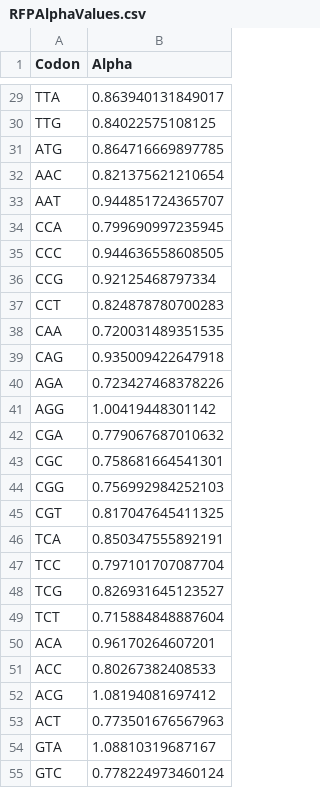
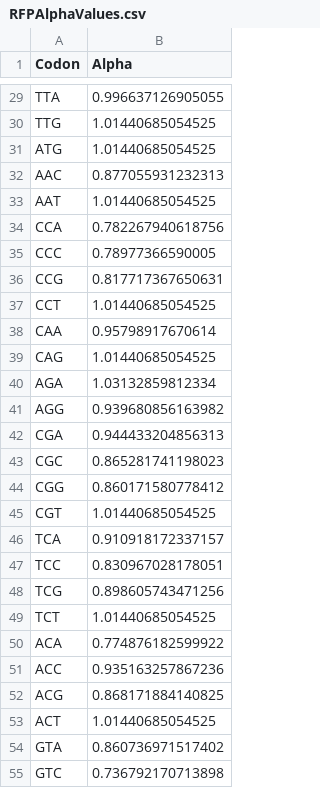
Before and after one commit to mikegilchrist/RibModelDev, a CSV file: data/rfp/RFPAlphaValues.csv, drawn as a sheet; only a part is shown, gaps mark what is left out; the diff covers the shown part only; the diff names each change by its address in the sheet, - before the commit and + after, or states it on an @@ line.

```diff
--- a/data/rfp/RFPAlphaValues.csv
+++ b/data/rfp/RFPAlphaValues.csv
-B29 (Alpha): 0.863940131849017
+B29 (Alpha): 0.996637126905055
-B30 (Alpha): 0.84022575108125
+B30 (Alpha): 1.01440685054525
-B31 (Alpha): 0.864716669897785
+B31 (Alpha): 1.01440685054525
-B32 (Alpha): 0.821375621210654
+B32 (Alpha): 0.877055931232313
-B33 (Alpha): 0.944851724365707
+B33 (Alpha): 1.01440685054525
-B34 (Alpha): 0.799690997235945
+B34 (Alpha): 0.782267940618756
-B35 (Alpha): 0.944636558608505
+B35 (Alpha): 0.78977366590005
-B36 (Alpha): 0.92125468797334
+B36 (Alpha): 0.817717367650631
-B37 (Alpha): 0.824878780700283
+B37 (Alpha): 1.01440685054525
-B38 (Alpha): 0.720031489351535
+B38 (Alpha): 0.95798917670614
-B39 (Alpha): 0.935009422647918
+B39 (Alpha): 1.01440685054525
-B40 (Alpha): 0.723427468378226
+B40 (Alpha): 1.03132859812334
-B41 (Alpha): 1.00419448301142
+B41 (Alpha): 0.939680856163982
-B42 (Alpha): 0.779067687010632
+B42 (Alpha): 0.944433204856313
-B43 (Alpha): 0.758681664541301
+B43 (Alpha): 0.865281741198023
-B44 (Alpha): 0.756992984252103
+B44 (Alpha): 0.860171580778412
-B45 (Alpha): 0.817047645411325
+B45 (Alpha): 1.01440685054525
-B46 (Alpha): 0.850347555892191
+B46 (Alpha): 0.910918172337157
-B47 (Alpha): 0.797101707087704
+B47 (Alpha): 0.830967028178051
-B48 (Alpha): 0.826931645123527
+B48 (Alpha): 0.898605743471256
-B49 (Alpha): 0.715884848887604
+B49 (Alpha): 1.01440685054525
-B50 (Alpha): 0.96170264607201
+B50 (Alpha): 0.774876182599922
-B51 (Alpha): 0.80267382408533
+B51 (Alpha): 0.935163257867236
-B52 (Alpha): 1.08194081697412
+B52 (Alpha): 0.868171884140825
-B53 (Alpha): 0.773501676567963
+B53 (Alpha): 1.01440685054525
-B54 (Alpha): 1.08810319687167
+B54 (Alpha): 0.860736971517402
-B55 (Alpha): 0.778224973460124
+B55 (Alpha): 0.736792170713898
```
Also changed, not shown: 34 edited cells elsewhere in this file, data/rfp/RFPLambdaPrimeValues.csv, data/rfp/RFPPhiValues.csv, 21 other files.
